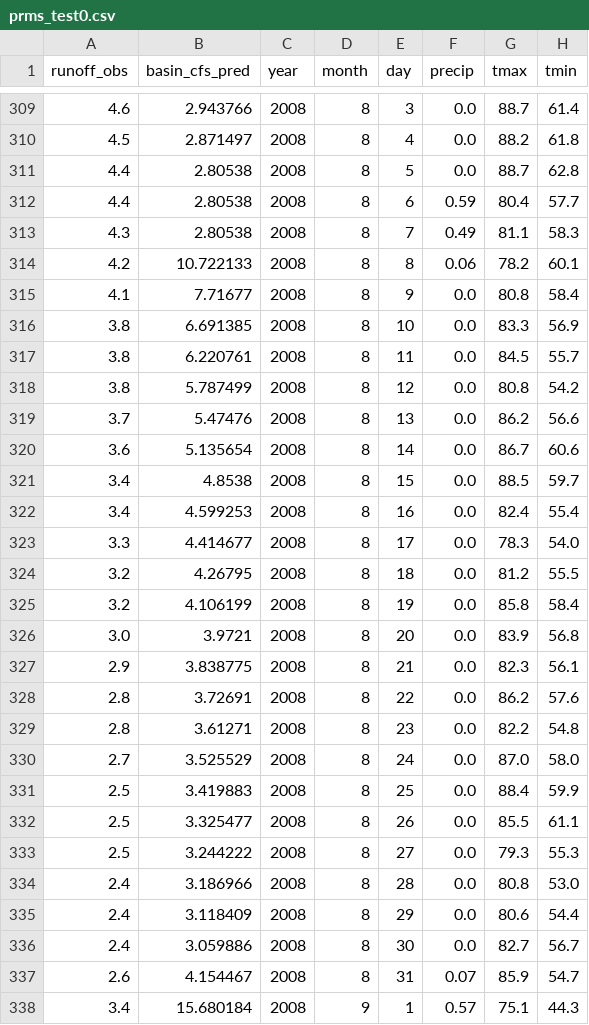
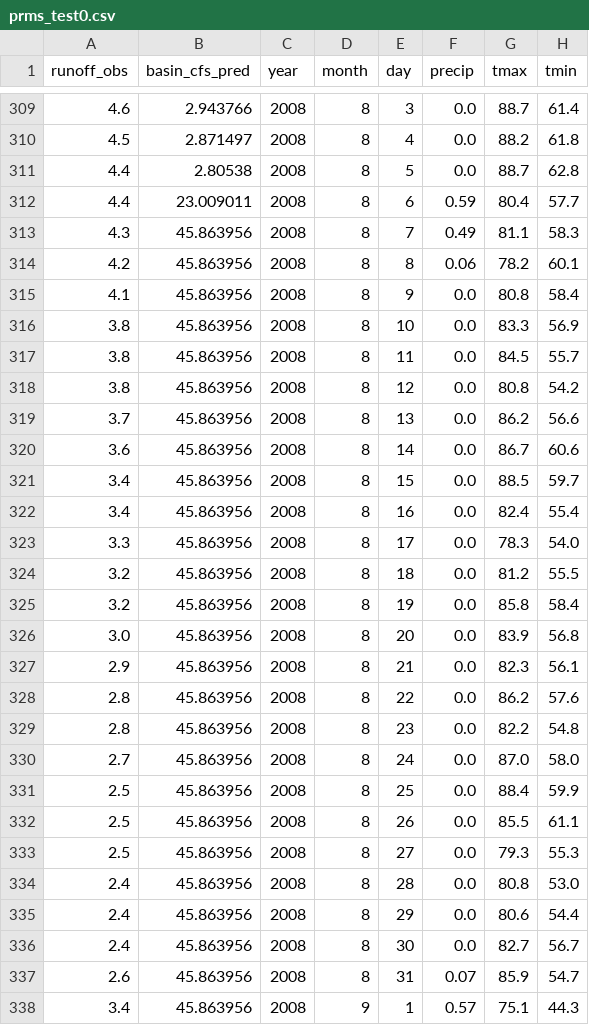
Before and after one commit to ruiwu1990/machine_learning_prms_accuracy, a CSV file: tmp_test_prms/sub_results/prms_test0.csv, drawn as a sheet; only a part is shown, gaps mark what is left out; the diff covers the shown part only.

```diff
--- a/tmp_test_prms/sub_results/prms_test0.csv
+++ b/tmp_test_prms/sub_results/prms_test0.csv
@@ -311,28 +311,28 @@ runoff_obs,basin_cfs_pred,year,month,day,precip,tmax,tmin
 4.4,2.80538,2008,8,5,0.0,88.7,62.8
-4.4,2.80538,2008,8,6,0.59,80.4,57.7
-4.3,2.80538,2008,8,7,0.49,81.1,58.3
-4.2,10.722133,2008,8,8,0.06,78.2,60.1
-4.1,7.71677,2008,8,9,0.0,80.8,58.4
-3.8,6.691385,2008,8,10,0.0,83.3,56.9
-3.8,6.220761,2008,8,11,0.0,84.5,55.7
-3.8,5.787499,2008,8,12,0.0,80.8,54.2
-3.7,5.47476,2008,8,13,0.0,86.2,56.6
-3.6,5.135654,2008,8,14,0.0,86.7,60.6
-3.4,4.8538,2008,8,15,0.0,88.5,59.7
-3.4,4.599253,2008,8,16,0.0,82.4,55.4
-3.3,4.414677,2008,8,17,0.0,78.3,54.0
-3.2,4.26795,2008,8,18,0.0,81.2,55.5
-3.2,4.106199,2008,8,19,0.0,85.8,58.4
-3.0,3.9721,2008,8,20,0.0,83.9,56.8
-2.9,3.838775,2008,8,21,0.0,82.3,56.1
-2.8,3.72691,2008,8,22,0.0,86.2,57.6
-2.8,3.61271,2008,8,23,0.0,82.2,54.8
-2.7,3.525529,2008,8,24,0.0,87.0,58.0
-2.5,3.419883,2008,8,25,0.0,88.4,59.9
-2.5,3.325477,2008,8,26,0.0,85.5,61.1
-2.5,3.244222,2008,8,27,0.0,79.3,55.3
-2.4,3.186966,2008,8,28,0.0,80.8,53.0
-2.4,3.118409,2008,8,29,0.0,80.6,54.4
-2.4,3.059886,2008,8,30,0.0,82.7,56.7
-2.6,4.154467,2008,8,31,0.07,85.9,54.7
-3.4,15.680184,2008,9,1,0.57,75.1,44.3
+4.4,23.009011,2008,8,6,0.59,80.4,57.7
+4.3,45.863956,2008,8,7,0.49,81.1,58.3
+4.2,45.863956,2008,8,8,0.06,78.2,60.1
+4.1,45.863956,2008,8,9,0.0,80.8,58.4
+3.8,45.863956,2008,8,10,0.0,83.3,56.9
+3.8,45.863956,2008,8,11,0.0,84.5,55.7
+3.8,45.863956,2008,8,12,0.0,80.8,54.2
+3.7,45.863956,2008,8,13,0.0,86.2,56.6
+3.6,45.863956,2008,8,14,0.0,86.7,60.6
+3.4,45.863956,2008,8,15,0.0,88.5,59.7
+3.4,45.863956,2008,8,16,0.0,82.4,55.4
+3.3,45.863956,2008,8,17,0.0,78.3,54.0
+3.2,45.863956,2008,8,18,0.0,81.2,55.5
+3.2,45.863956,2008,8,19,0.0,85.8,58.4
+3.0,45.863956,2008,8,20,0.0,83.9,56.8
+2.9,45.863956,2008,8,21,0.0,82.3,56.1
+2.8,45.863956,2008,8,22,0.0,86.2,57.6
+2.8,45.863956,2008,8,23,0.0,82.2,54.8
+2.7,45.863956,2008,8,24,0.0,87.0,58.0
+2.5,45.863956,2008,8,25,0.0,88.4,59.9
+2.5,45.863956,2008,8,26,0.0,85.5,61.1
+2.5,45.863956,2008,8,27,0.0,79.3,55.3
+2.4,45.863956,2008,8,28,0.0,80.8,53.0
+2.4,45.863956,2008,8,29,0.0,80.6,54.4
+2.4,45.863956,2008,8,30,0.0,82.7,56.7
+2.6,45.863956,2008,8,31,0.07,85.9,54.7
+3.4,45.863956,2008,9,1,0.57,75.1,44.3
```
Also changed, not shown: 163 edited cells elsewhere in this file, tmp_test_prms/05_logsinh_improved_predict_vs_obs.csv, tmp_test_prms/smoothed_prms_input.csv, 25 other files.
